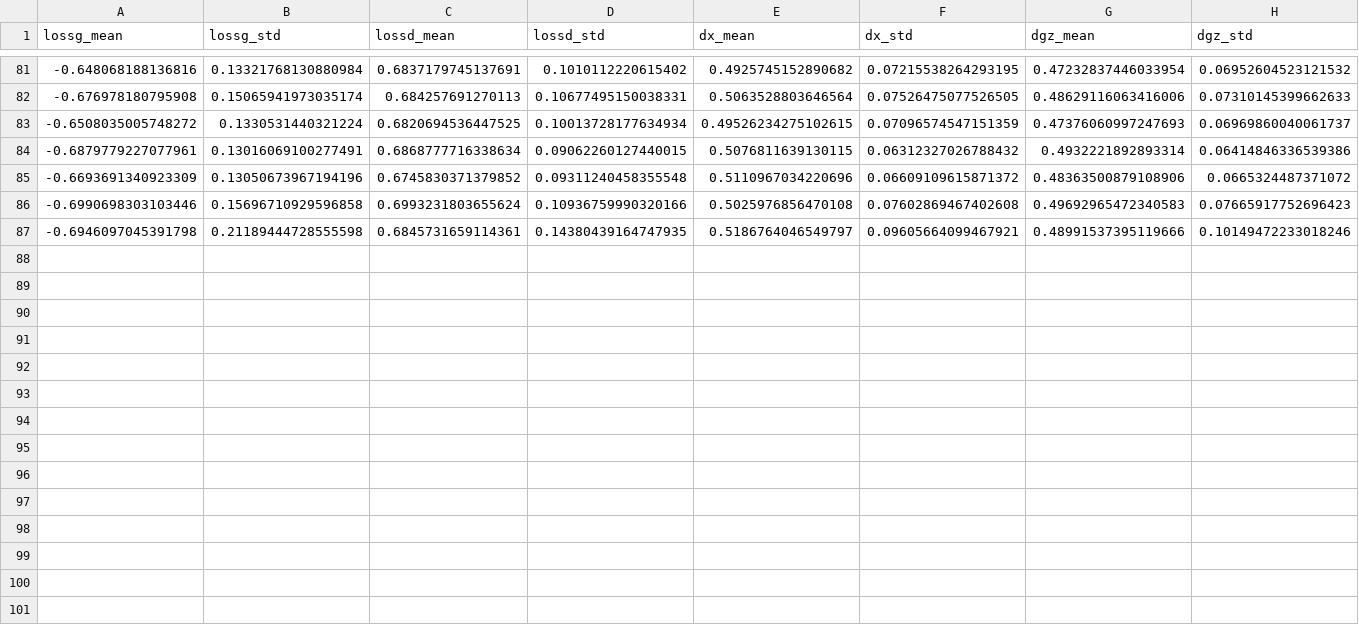
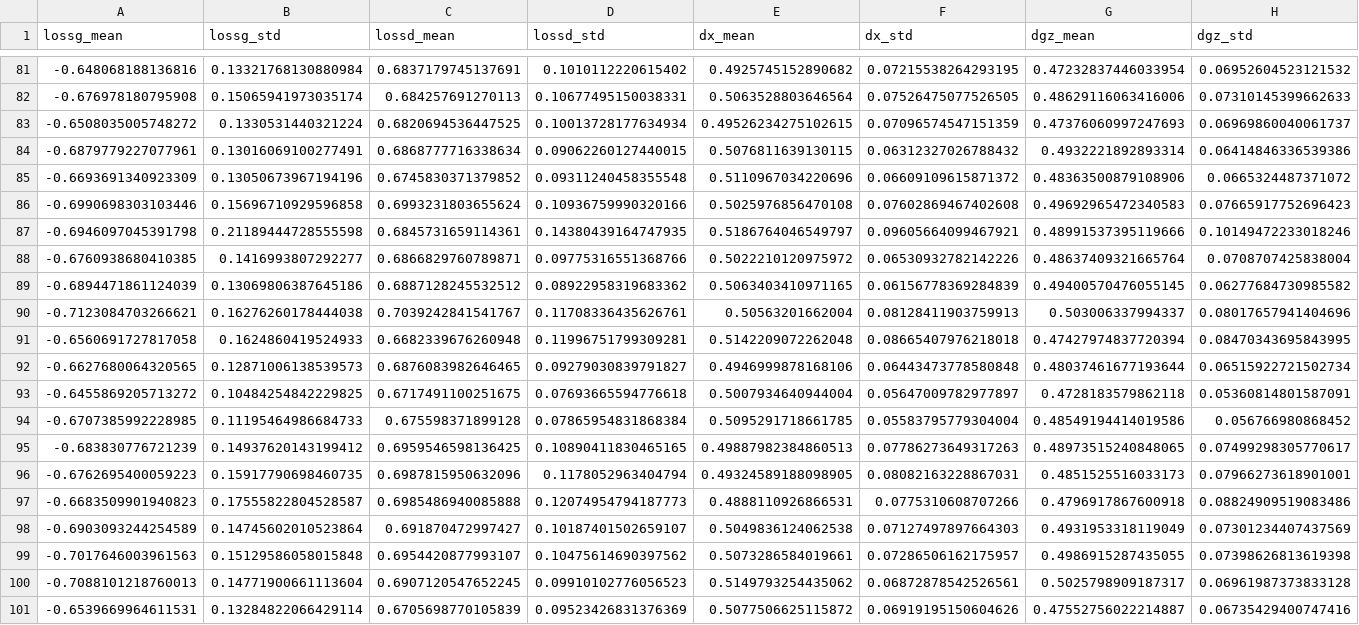
Before and after one commit to vutrungnghiahust99/Thesis, a CSV file: experiments/gan1_10_heads_1G_10heads/gan1_10_heads_1G_10heads.csv, drawn as a sheet; only a part is shown, gaps mark what is left out; rows hold the shown columns only; the diff names each change by its address in the sheet, - before the commit and + after, or states it on an @@ line.

```diff
--- a/experiments/gan1_10_heads_1G_10heads/gan1_10_heads_1G_10heads.csv
+++ b/experiments/gan1_10_heads_1G_10heads/gan1_10_heads_1G_10heads.csv
+row 88: -0.6760938680410385 | 0.1416993807292277 | 0.6866829760789871 | 0.09775316551368766 | 0.5022210120975972 | 0.06530932782142226 | 0.48637409321665764 | 0.0708707425838004
+row 89: -0.6894471861124039 | 0.13069806387645186 | 0.6887128245532512 | 0.08922958319683362 | 0.5063403410971165 | 0.06156778369284839 | 0.49400570476055145 | 0.06277684730985582
+row 90: -0.7123084703266621 | 0.16276260178444038 | 0.7039242841541767 | 0.11708336435626761 | 0.50563201662004 | 0.08128411903759913 | 0.503006337994337 | 0.08017657941404696
+row 91: -0.6560691727817058 | 0.1624860419524933 | 0.6682339676260948 | 0.11996751799309281 | 0.5142209072262048 | 0.08665407976218018 | 0.47427974837720394 | 0.08470343695843995
+row 92: -0.6627680064320565 | 0.12871006138539573 | 0.6876083982646465 | 0.09279030839791827 | 0.4946999878168106 | 0.06443473778580848 | 0.48037461677193644 | 0.06515922721502734
+row 93: -0.6455869205713272 | 0.10484254842229825 | 0.6717491100251675 | 0.07693665594776618 | 0.5007934640944004 | 0.05647009782977897 | 0.4728183579862118 | 0.05360814801587091
+row 94: -0.6707385992228985 | 0.11195464986684733 | 0.675598371899128 | 0.07865954831868384 | 0.5095291718661785 | 0.05583795779304004 | 0.48549194414019586 | 0.056766980868452
+row 95: -0.683830776721239 | 0.14937620143199412 | 0.6959546598136425 | 0.10890411830465165 | 0.49887982384860513 | 0.07786273649317263 | 0.48973515240848065 | 0.07499298305770617
+row 96: -0.6762695400059223 | 0.15917790698460735 | 0.6987815950632096 | 0.1178052963404794 | 0.49324589188098905 | 0.08082163228867031 | 0.4851525516033173 | 0.07966273618901001
+row 97: -0.6683509901940823 | 0.17555822804528587 | 0.6985486940085888 | 0.12074954794187773 | 0.4888110926866531 | 0.0775310608707266 | 0.4796917867600918 | 0.08824909519083486
+row 98: -0.6903093244254589 | 0.14745602010523864 | 0.691870472997427 | 0.10187401502659107 | 0.5049836124062538 | 0.07127497897664303 | 0.4931953318119049 | 0.07301234407437569
+row 99: -0.7017646003961563 | 0.15129586058015848 | 0.6954420877993107 | 0.10475614690397562 | 0.5073286584019661 | 0.07286506162175957 | 0.4986915287435055 | 0.07398626813619398
+row 100: -0.7088101218760013 | 0.14771900661113604 | 0.6907120547652245 | 0.09910102776056523 | 0.5149793254435062 | 0.06872878542526561 | 0.5025798909187317 | 0.06961987373833128
+row 101: -0.6539669964611531 | 0.13284822066429114 | 0.6705698770105839 | 0.09523426831376369 | 0.5077506625115872 | 0.06919195150604626 | 0.47552756022214887 | 0.06735429400747416
```
Also changed, not shown: 2 other files.
